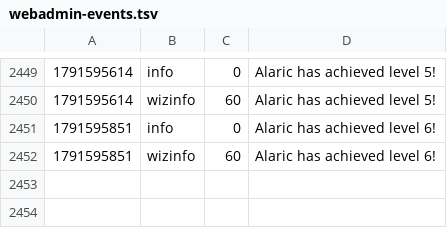
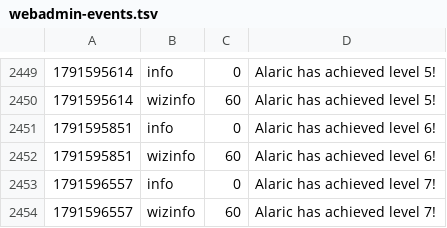
Before and after one commit to jeremydbean/toc2026, a TSV file: log/webadmin-events.tsv, drawn as a sheet; only a part is shown, gaps mark what is left out; the diff names each change by its address in the sheet, - before the commit and + after, or states it on an @@ line.

```diff
--- a/log/webadmin-events.tsv
+++ b/log/webadmin-events.tsv
+row 2453: 1791596557 | info | 0 | Alaric has achieved level 7!
+row 2454: 1791596557 | wizinfo | 60 | Alaric has achieved level 7!
```
Also changed, not shown: 2 other files.
